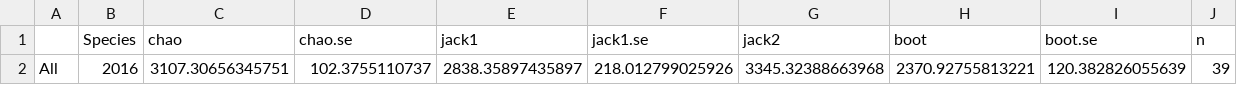
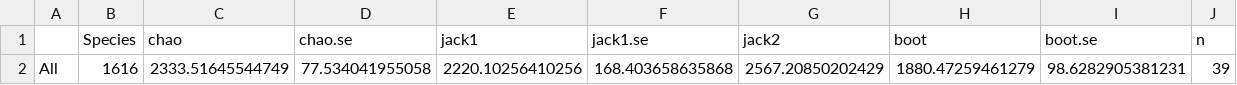
Before and after one commit to danchurch/fichtelgebirgeSoils, a CSV file: spatialAnalysis/Grassland_specEst.csv, drawn as a sheet; removed rows and columns are numbered as before the commit, all else as after; the diff names each change by its address in the sheet, - before the commit and + after, or states it on an @@ line.

```diff
--- a/spatialAnalysis/Grassland_specEst.csv
+++ b/spatialAnalysis/Grassland_specEst.csv
-row 2: All | 2016 | 3107.30656345751 | 102.3755110737 | 2838.35897435897 | 218.012799025926 | 3345.32388663968 | 2370.92755813221 | 120.382826055639 | 39
+row 2: All | 1616 | 2333.51645544749 | 77.534041955058 | 2220.10256410256 | 168.403658635868 | 2567.20850202429 | 1880.47259461279 | 98.6282905381231 | 39
```
Also changed, not shown: spatialAnalysis/Arableland_SAC.csv, spatialAnalysis/Forest_SAC.csv, 8 other files.
